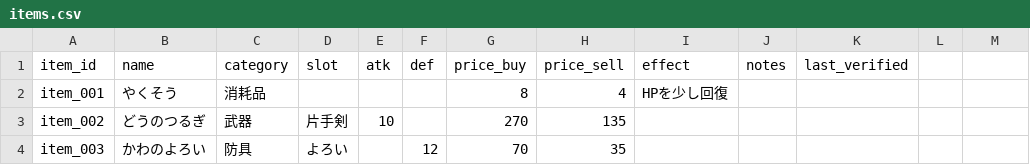
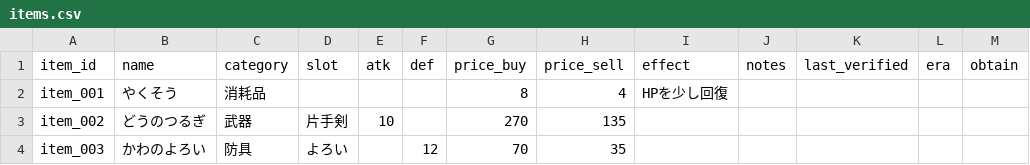
Before and after one commit to hitoshihirai07-hash/dq7_site, a CSV file: data/current/items.csv, drawn as a sheet; the diff names each change by its address in the sheet, - before the commit and + after, or states it on an @@ line.

```diff
--- a/data/current/items.csv
+++ b/data/current/items.csv
-L1: (empty)
+L1: era
-M1: (empty)
+M1: obtain
```
Also changed, not shown: data/current/medals.csv, 3 other files.
